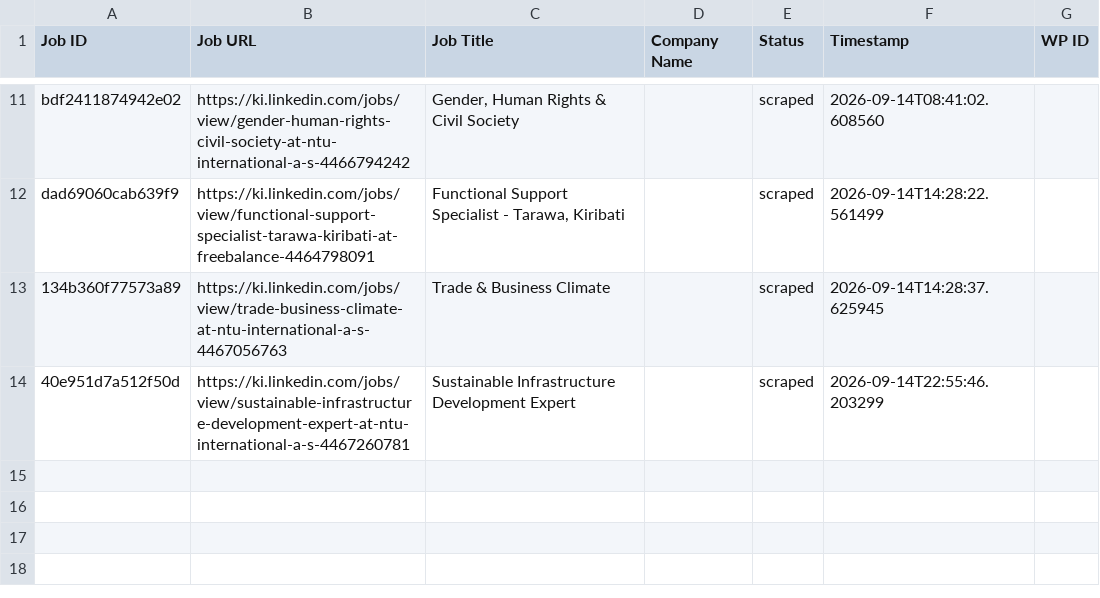
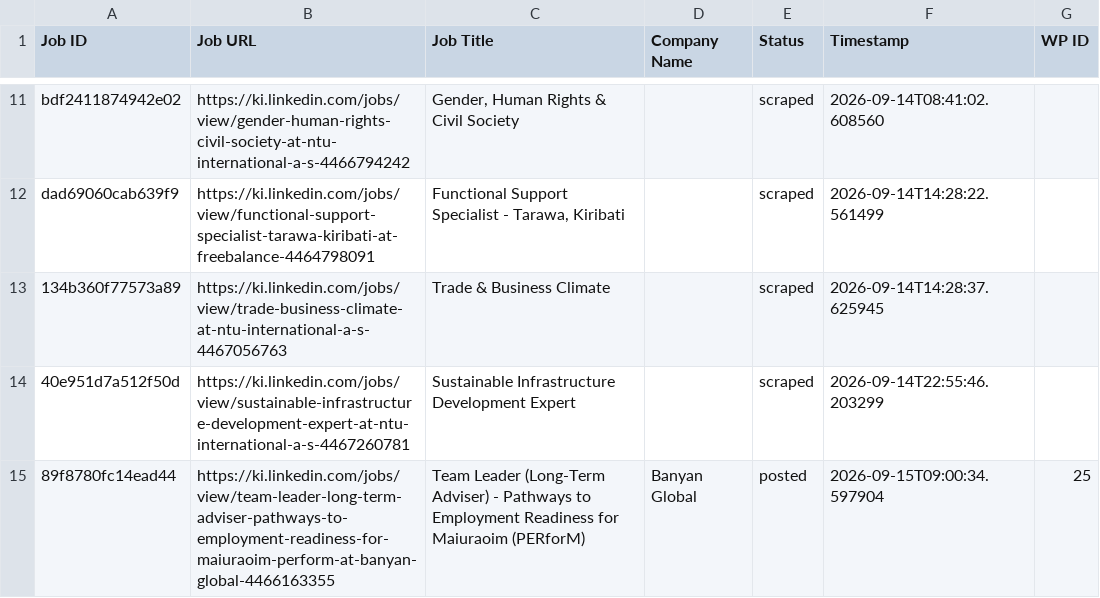
Before and after one commit to mimusdesign/ki, a CSV file: processed_jobs.csv, drawn as a sheet; only a part is shown, gaps mark what is left out; the diff names each change by its address in the sheet, - before the commit and + after, or states it on an @@ line.

```diff
--- a/processed_jobs.csv
+++ b/processed_jobs.csv
+row 15: 89f8780fc14ead44 | https://ki.linkedin.com/jobs/view/team-leader-long-term-adviser-pathways-to-employment-readiness-for-maiuraoim-perform-at-banyan-global-4466163355 | Team Leader (Long-Term Adviser) - Pathways to Employment Readiness for Maiuraoim (PERforM) | Banyan Global | posted | 2026-09-15T09:00:34.597904 | 25
```
